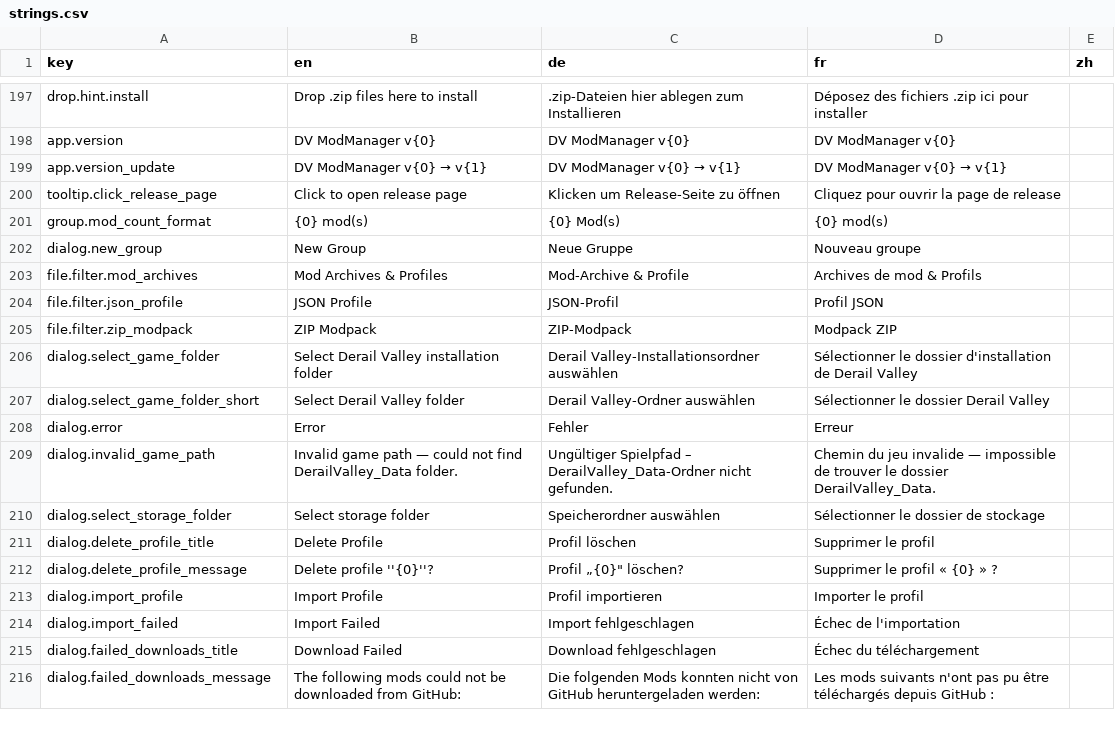
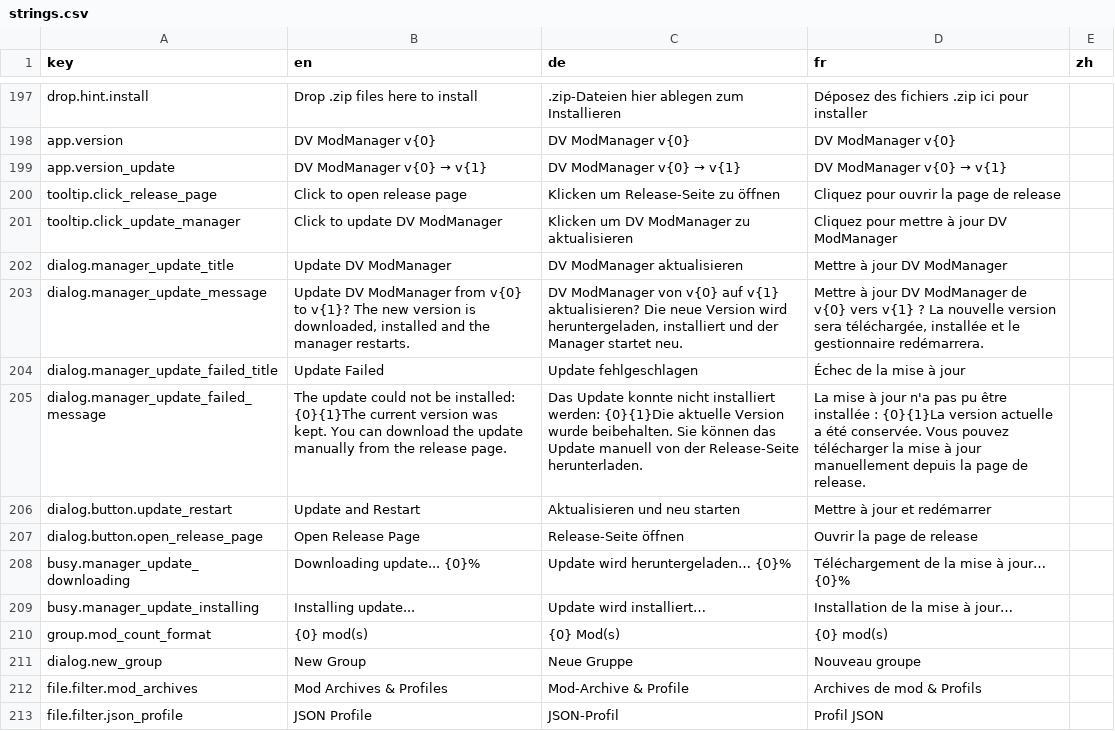
Before and after one commit to Fuggschen/DVModManager, a CSV file: DVModManager/Resources/strings.csv, drawn as a sheet; only a part is shown, gaps mark what is left out; the shorter side is filled out with more unchanged rows.

Commit message:
feat: add in-app manager self-update
- Add `IManagerUpdateService` and `ManagerUpdateService` to download a release zip, extract the executable, and swap it in place with rollback on failure
- Clean up `.dvmm-old` leftovers from previous updates on startup with retry while the old process exits
- Extend `OpenManagerUpdateAsync` to confirm, download with progress, install, restart the manager, and fall back to the release page on failure or unsupported installs
- Register `IManagerUpdateService` in the DI container and trigger `CleanupOldFilesAsync` at app startup

Signed-off-by: Fuggschen <fuggschen@krk-gaming.de>

```diff
--- a/DVModManager/Resources/strings.csv
+++ b/DVModManager/Resources/strings.csv
@@ -200,2 +200,11 @@ app.version_update,DV ModManager v{0} → v{1},DV ModManager v{0} → v{1},DV Mo
 tooltip.click_release_page,Click to open release page,Klicken um Release-Seite zu öffnen,Cliquez pour ouvrir la page de release,
+tooltip.click_update_manager,Click to update DV ModManager,Klicken um DV ModManager zu aktualisieren,Cliquez pour mettre à jour DV ModManager,
+dialog.manager_update_title,Update DV ModManager,DV ModManager aktualisieren,Mettre à jour DV ModManager,
+dialog.manager_update_message,"Update DV ModManager from v{0} to v{1}? The new version is downloaded, installed and the manager restarts.","DV ModManager von v{0} auf v{1} aktualisieren? Die neue Version wird heruntergeladen, installiert und der Manager startet neu.","Mettre à jour DV ModManager de v{0} vers v{1} ? La nouvelle version sera téléchargée, installée et le gestionnaire redémarrera.",
+dialog.manager_update_failed_title,Update Failed,Update fehlgeschlagen,Échec de la mise à jour,
+dialog.manager_update_failed_message,"The update could not be installed: {0}{1}The current version was kept. You can download the update manually from the release page.","Das Update konnte nicht installiert werden: {0}{1}Die aktuelle Version wurde beibehalten. Sie können das Update manuell von der Release-Seite herunterladen.","La mise à jour n'a pas pu être installée : {0}{1}La version actuelle a été conservée. Vous pouvez télécharger la mise à jour manuellement depuis la page de release.",
+dialog.button.update_restart,Update and Restart,Aktualisieren und neu starten,Mettre à jour et redémarrer,
+dialog.button.open_release_page,Open Release Page,Release-Seite öffnen,Ouvrir la page de release,
+busy.manager_update_downloading,Downloading update... {0}%,Update wird heruntergeladen… {0}%,Téléchargement de la mise à jour… {0}%,
+busy.manager_update_installing,Installing update...,Update wird installiert…,Installation de la mise à jour…,
 group.mod_count_format,{0} mod(s),{0} Mod(s),{0} mod(s),
```
Also changed, not shown: 5 other files.
